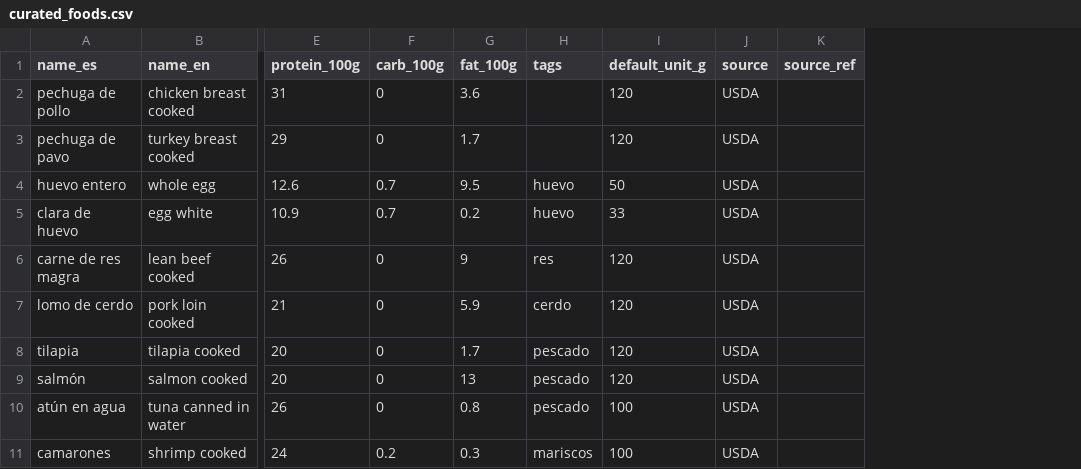
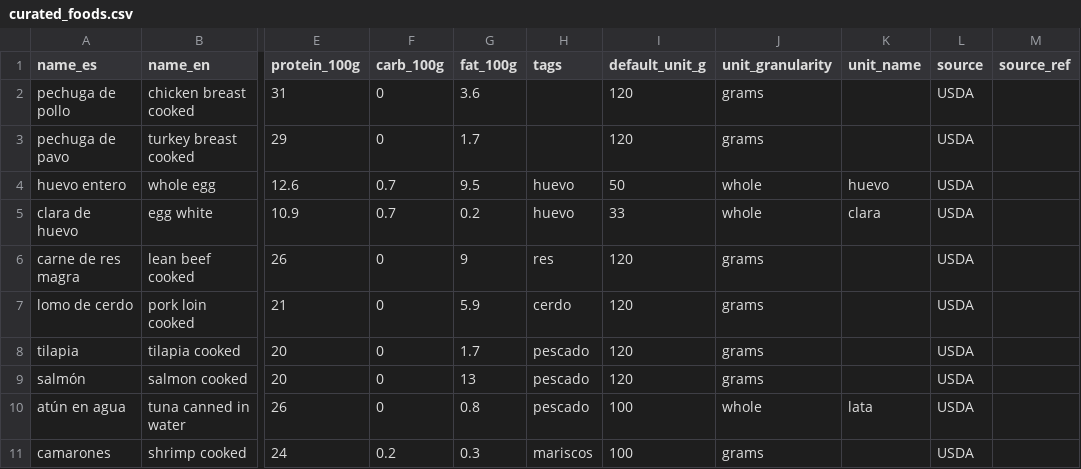
Before and after one commit to chrisusech/Nutriplan, a CSV file: data/foods/curated_foods.csv, drawn as a sheet; only a part is shown, gaps mark what is left out; the diff names each change by its address in the sheet, - before the commit and + after, or states it on an @@ line.

```diff
--- a/data/foods/curated_foods.csv
+++ b/data/foods/curated_foods.csv
+column J (unit_granularity), rows 2-11: grams | grams | whole | whole | grams | grams | grams | grams | whole | grams
+column K (unit_name), rows 4-10: huevo | clara |  |  |  |  | lata
```
Also changed, not shown: 13 other files.
